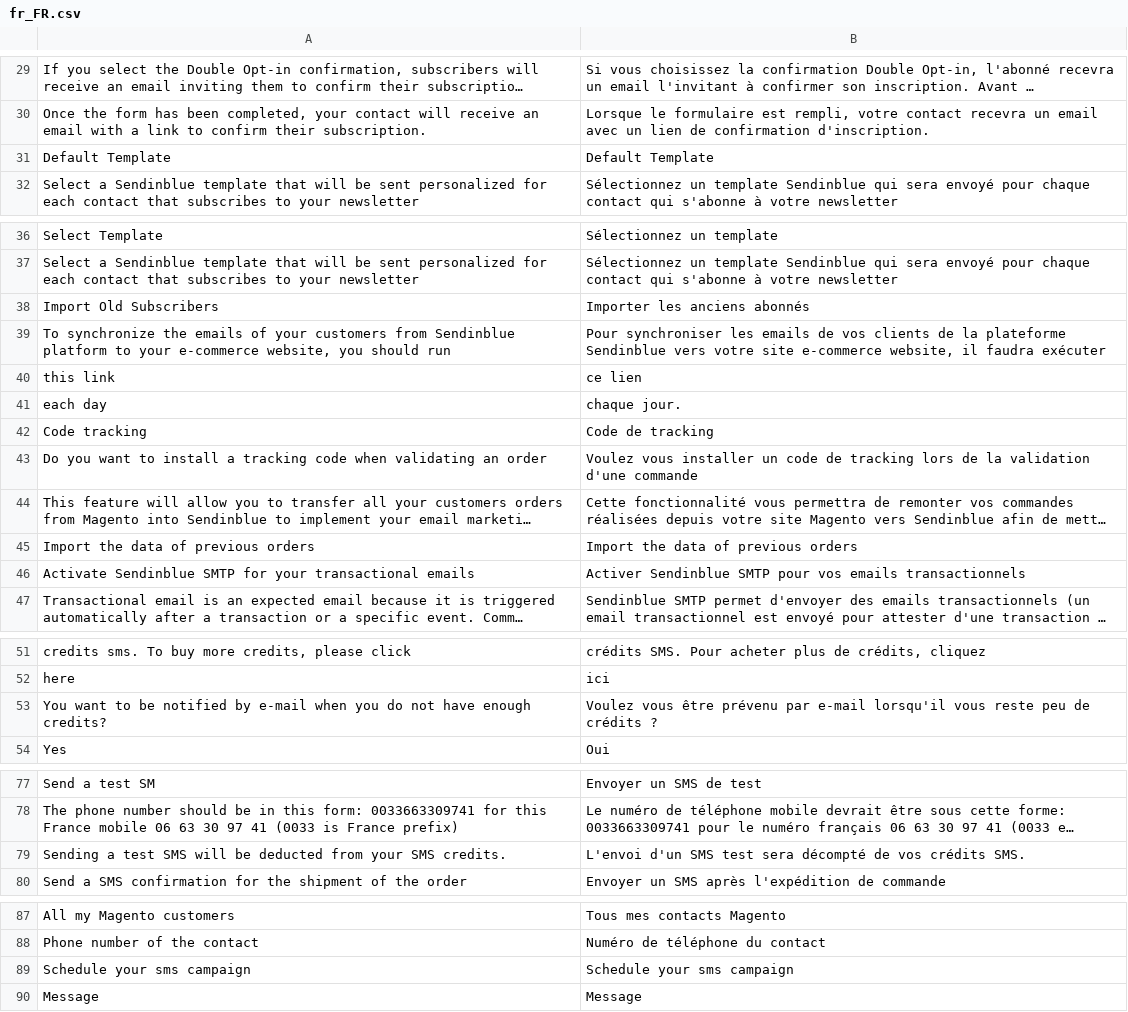
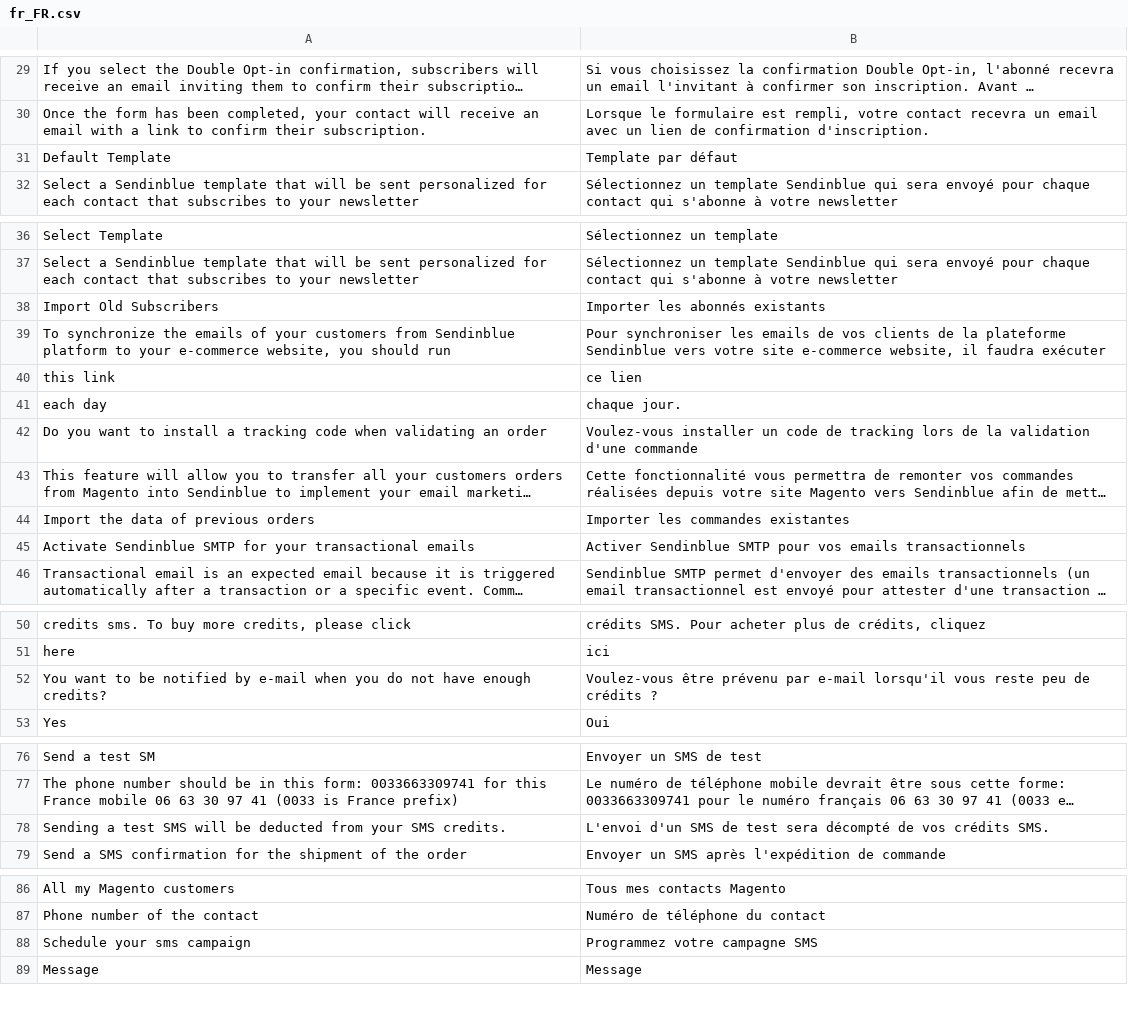
Before and after one commit to sendinblue/magento2-plugin, a CSV file: i18n/fr_FR.csv, drawn as a sheet; only a part is shown, gaps mark what is left out; long unchanged cells end in …; addresses are those after the commit; the diff covers the shown part only; the diff names each change by its address in the sheet, - before the commit and + after, or states it on an @@ line.

```diff
--- a/i18n/fr_FR.csv
+++ b/i18n/fr_FR.csv
-B31: Default Template
+B31: Template par défaut
-B38: Importer les anciens abonnés
+B38: Importer les abonnés existants
@@ row 42 moved to row 121: Code tracking @@
-B42: Voulez vous installer un…
+B42: Voulez-vous installer un…
-B44: Import the data of previous orders
+B44: Importer les commandes existantes
-B52: Voulez vous être prévenu…
+B52: Voulez-vous être prévenu…
-B78: …d'un SMS test sera…
+B78: …d'un SMS de test sera…
-B88: Schedule your sms campaign
+B88: Programmez votre campagne SMS
```
Also changed, not shown: 11 added rows and 25 edited cells elsewhere in this file, 3 other files.
